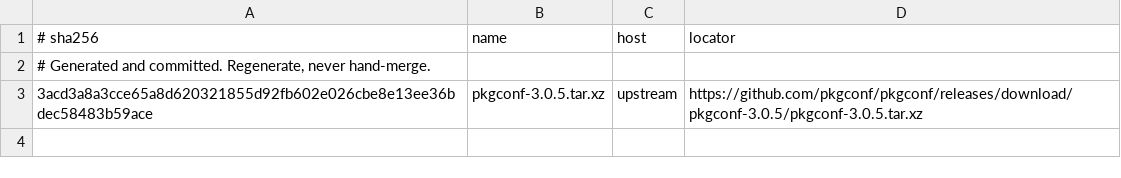
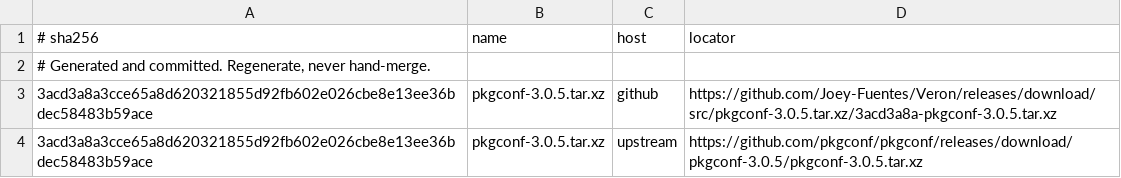
Before and after one commit to Joey-Fuentes/Veron, a TSV file: sources/MIRRORS.tsv, drawn as a sheet; the diff names each change by its address in the sheet, - before the commit and + after, or states it on an @@ line.

Commit message:
mirror: pkgconf and hello on github releases

```diff
--- a/sources/MIRRORS.tsv
+++ b/sources/MIRRORS.tsv
+row 3: 3acd3a8a3cce65a8d620321855d92fb602e026cbe8e13ee36bdec58483b59ace | pkgconf-3.0.5.tar.xz | github | https://github.com/Joey-Fuentes/Veron/releases/download/src/pkgconf-3.0.5.tar.xz/3acd3a8a-pkgconf-3.0.5.tar.xz
```
Also changed, not shown: 4 other files.
